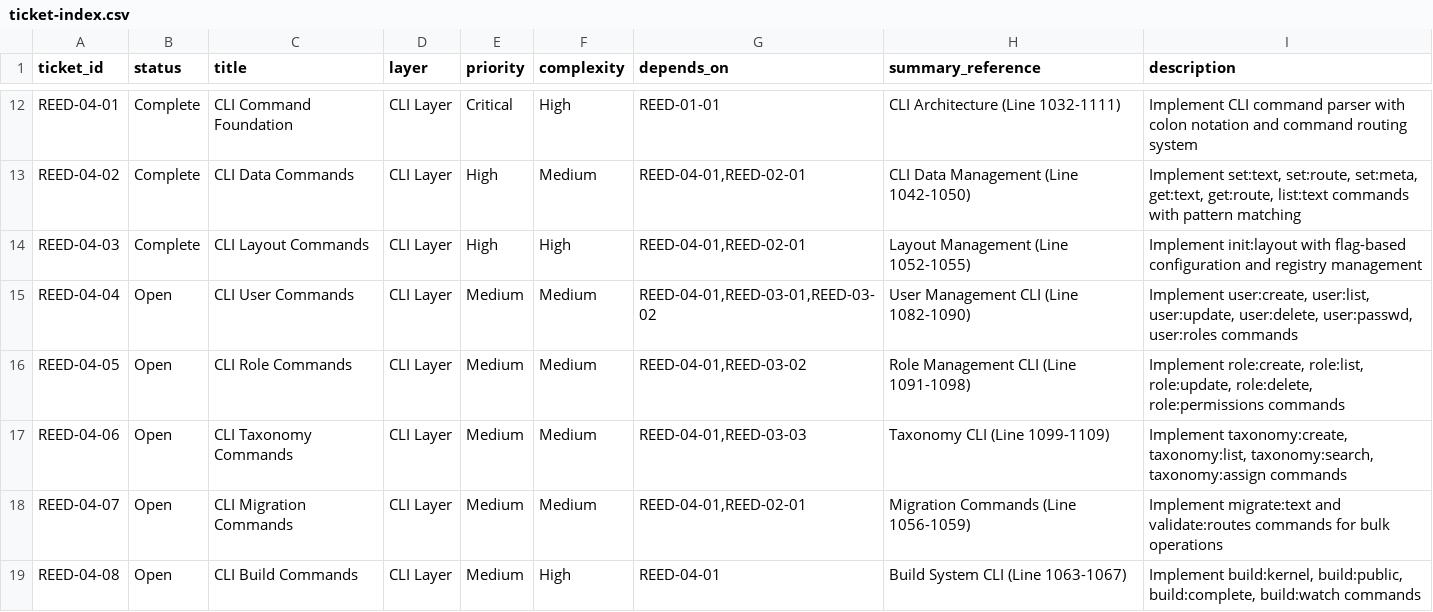
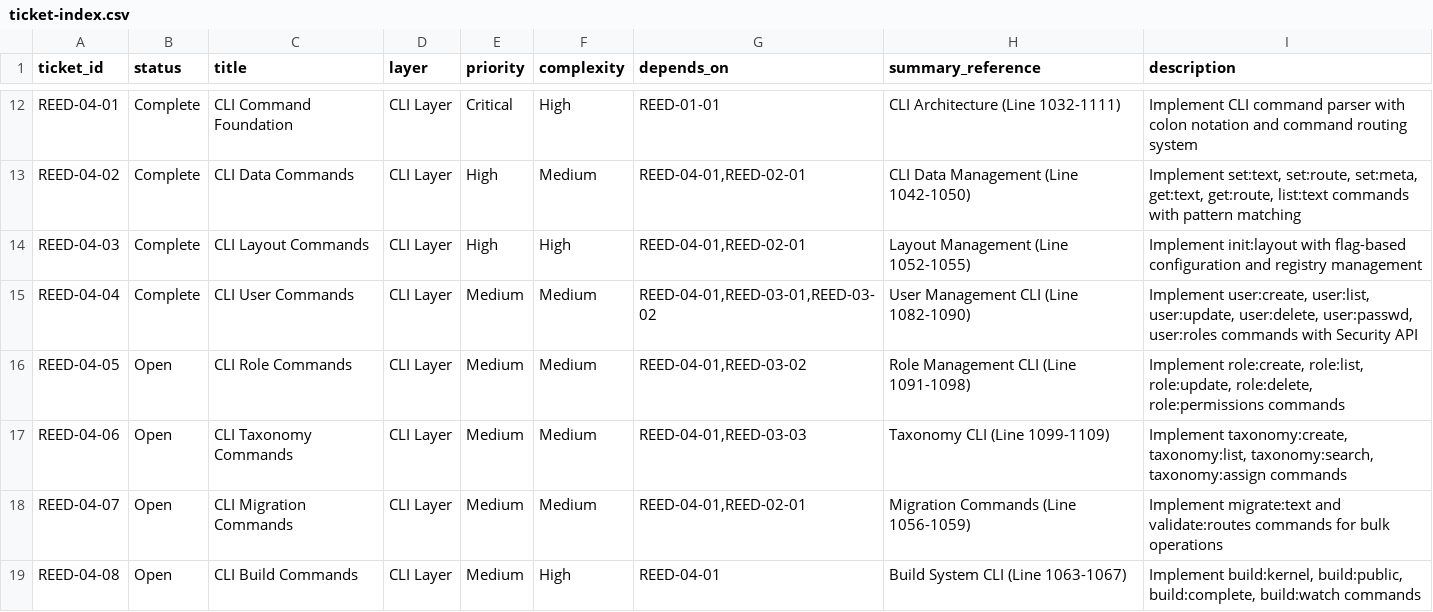
Before and after one commit to vvoss-dev/ReedCMS, a CSV file: _workbench/Tickets/ticket-index.csv, drawn as a sheet; only a part is shown, gaps mark what is left out.

```diff
--- a/_workbench/Tickets/ticket-index.csv
+++ b/_workbench/Tickets/ticket-index.csv
@@ -14,3 +14,3 @@ REED-04-02|Complete|CLI Data Commands|CLI Layer|High|Medium|REED-04-01,REED-02-0
 REED-04-03|Complete|CLI Layout Commands|CLI Layer|High|High|REED-04-01,REED-02-01|Layout Management (Line 1052-1055)|Implement init:layout with flag-based configuration and registry management
-REED-04-04|Open|CLI User Commands|CLI Layer|Medium|Medium|REED-04-01,REED-03-01,REED-03-02|User Management CLI (Line 1082-1090)|Implement user:create, user:list, user:update, user:delete, user:passwd, user:roles commands
+REED-04-04|Complete|CLI User Commands|CLI Layer|Medium|Medium|REED-04-01,REED-03-01,REED-03-02|User Management CLI (Line 1082-1090)|Implement user:create, user:list, user:update, user:delete, user:passwd, user:roles commands with Security API
 REED-04-05|Open|CLI Role Commands|CLI Layer|Medium|Medium|REED-04-01,REED-03-02|Role Management CLI (Line 1091-1098)|Implement role:create, role:list, role:update, role:delete, role:permissions commands
```
Also changed, not shown: 2 other files.
